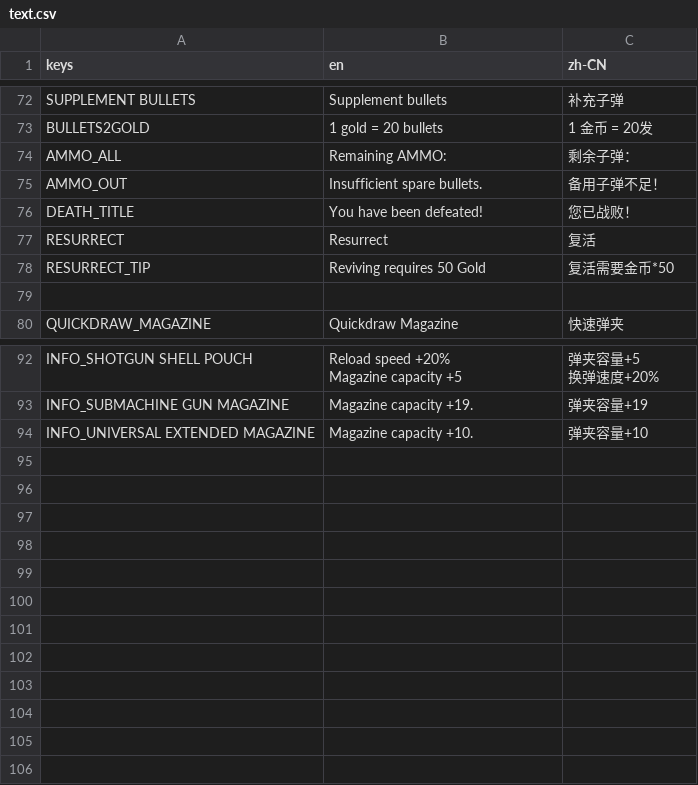
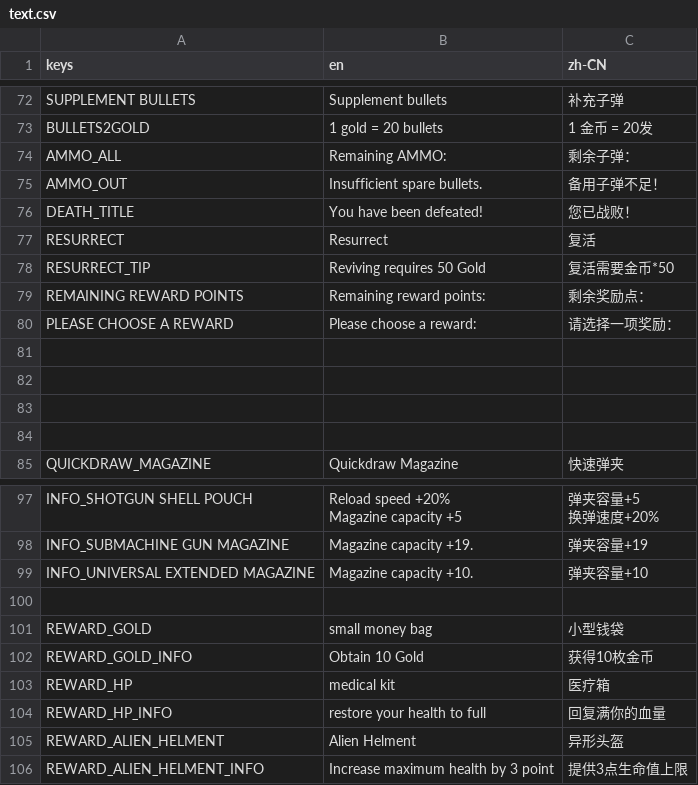
Before and after one commit to SakuyaCN/TowDownGame, a CSV file: translation/text.csv, drawn as a sheet; only a part is shown, gaps mark what is left out.

```diff
--- a/translation/text.csv
+++ b/translation/text.csv
@@ -78,2 +78,7 @@ RESURRECT,Resurrect,复活
 RESURRECT_TIP,Reviving requires 50 Gold,复活需要金币*50
+REMAINING REWARD POINTS,Remaining reward points: ,剩余奖励点：
+PLEASE CHOOSE A REWARD,Please choose a reward: ,请选择一项奖励：
+,,
+,,
+,,
 ,,
@@ -98 +103,8 @@ INFO_SUBMACHINE GUN MAGAZINE,Magazine capacity +19.,弹夹容量+19
 INFO_UNIVERSAL EXTENDED MAGAZINE,Magazine capacity +10.,弹夹容量+10
+,,
+REWARD_GOLD,small money bag,小型钱袋
+REWARD_GOLD_INFO,Obtain 10 Gold,获得10枚金币
+REWARD_HP,medical kit,医疗箱
+REWARD_HP_INFO,restore your health to full,回复满你的血量
+REWARD_ALIEN_HELMENT,Alien Helment,异形头盔
+REWARD_ALIEN_HELMENT_INFO,Increase maximum health by 3 point,提供3点生命值上限
```
Also changed, not shown: 58 other files.
